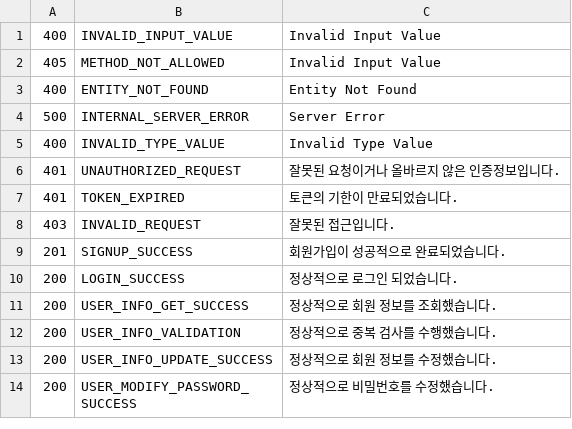
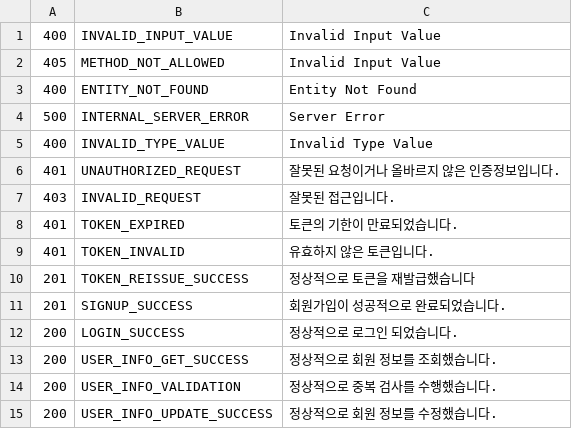
Before and after one commit to imad-project/imad-server, a CSV file: document/response_code.csv, drawn as a sheet; only a part is shown; the shorter side is filled out with more unchanged rows; the diff covers the shown part only.

```diff
--- a/document/response_code.csv
+++ b/document/response_code.csv
@@ -6,4 +6,6 @@
 401,"UNAUTHORIZED_REQUEST","잘못된 요청이거나 올바르지 않은 인증정보입니다."
+403,"INVALID_REQUEST","잘못된 접근입니다."
 401,"TOKEN_EXPIRED","토큰의 기한이 만료되었습니다."
-403,"INVALID_REQUEST","잘못된 접근입니다."
+401,"TOKEN_INVALID","유효하지 않은 토큰입니다."
+201,"TOKEN_REISSUE_SUCCESS","정상적으로 토큰을 재발급했습니다"
 201,"SIGNUP_SUCCESS","회원가입이 성공적으로 완료되었습니다."
```
Also changed, not shown: 16 added rows, 1 removed row and 5 edited cells elsewhere in this file.
